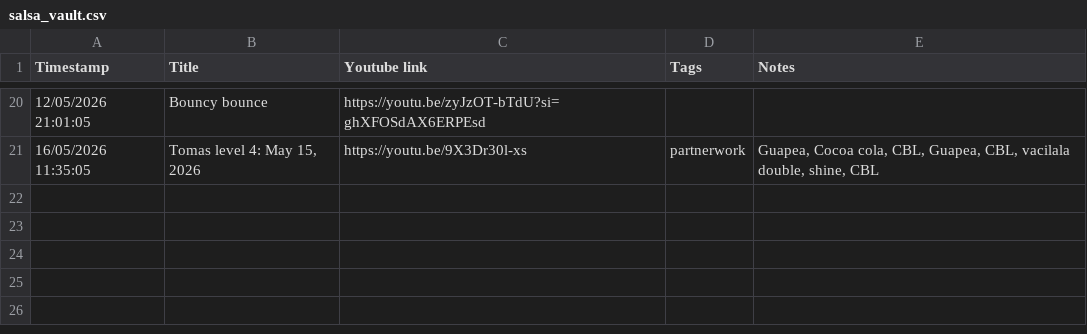
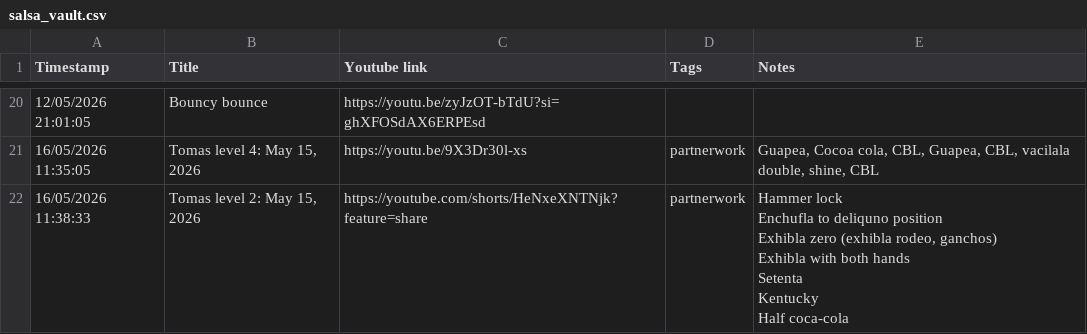
Before and after one commit to avivajpeyi/salsa-roja, a CSV file: data/salsa_vault.csv, drawn as a sheet; only a part is shown, gaps mark what is left out.

Commit message:
Sync salsa vault CSV from Google Sheet

```diff
--- a/data/salsa_vault.csv
+++ b/data/salsa_vault.csv
@@ -21 +21,8 @@ Timestamp,Title,Youtube link,Tags,Notes
 16/05/2026 11:35:05,"Tomas level 4: May 15, 2026",https://youtu.be/9X3Dr30l-xs,partnerwork,"Guapea, Cocoa cola, CBL, Guapea, CBL, vacilala double, shine, CBL"
+16/05/2026 11:38:33,"Tomas level 2: May 15, 2026",https://youtube.com/shorts/HeNxeXNTNjk?feature=share,partnerwork,"Hammer lock
+Enchufla to deliquno position
+Exhibla zero (exhibla rodeo, ganchos)
+Exhibla with both hands
+Setenta
+Kentucky
+Half coca-cola "
```
